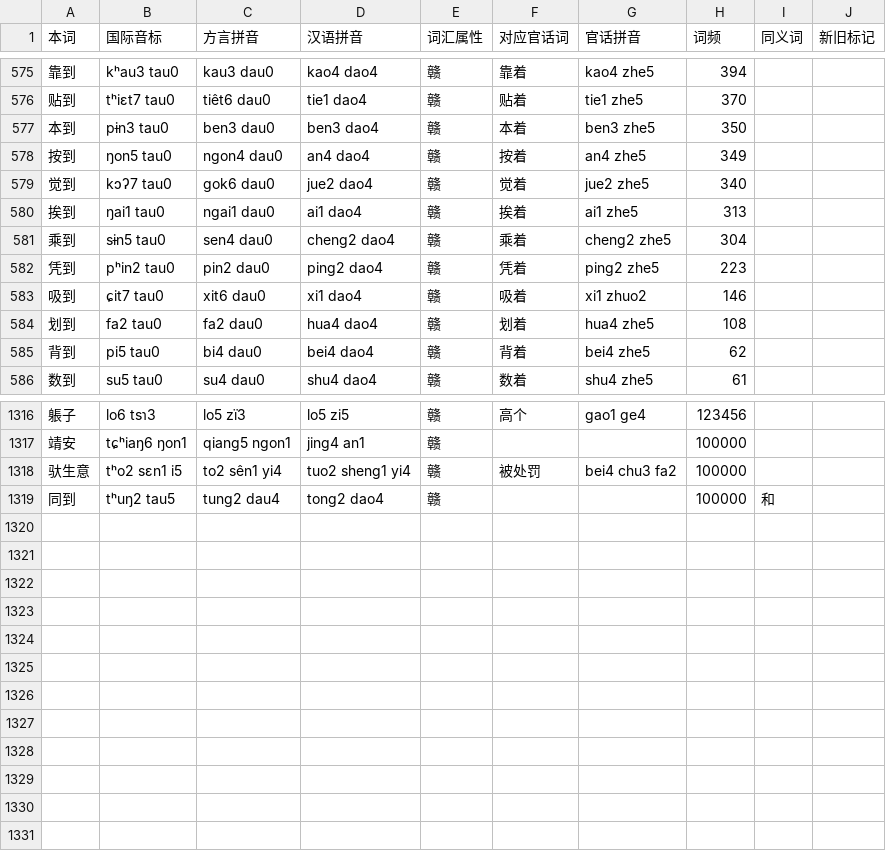
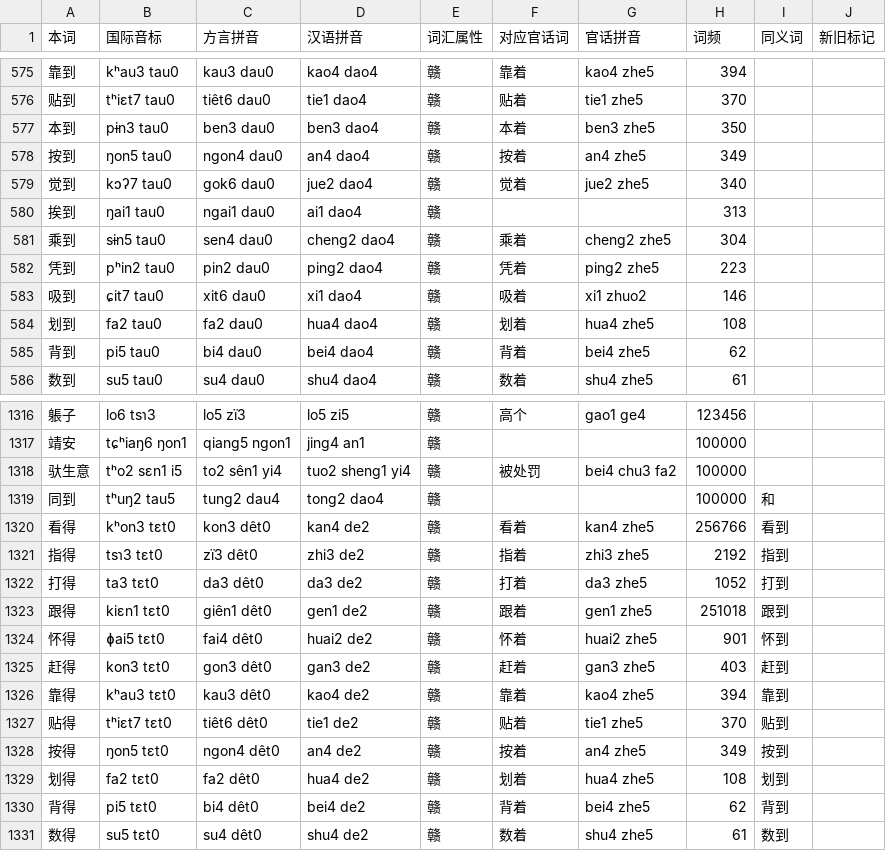
Before and after one commit to Doohaey/GonnyuGeneralIME, a TSV file: resources/regions/lancong/dictionaries/gan_words.tsv, drawn as a sheet; only a part is shown, gaps mark what is left out.

Commit message:
data(lancong): add X得 progressive mappings and adjust 想得/挨到

```diff
--- a/resources/regions/lancong/dictionaries/gan_words.tsv
+++ b/resources/regions/lancong/dictionaries/gan_words.tsv
@@ -579,3 +579,3 @@
 觉到	kɔʔ7 tau0	gok6 dau0	jue2 dao4	赣	觉着	jue2 zhe5	340		
-挨到	ŋai1 tau0	ngai1 dau0	ai1 dao4	赣	挨着	ai1 zhe5	313		
+挨到	ŋai1 tau0	ngai1 dau0	ai1 dao4	赣			313		
 乘到	sɨn5 tau0	sen4 dau0	cheng2 dao4	赣	乘着	cheng2 zhe5	304		
@@ -1319 +1319,13 @@
 同到	tʰuŋ2 tau5	tung2 dau4	tong2 dao4	赣			100000	和	
+看得	kʰon3 tɛt0	kon3 dêt0	kan4 de2	赣	看着	kan4 zhe5	256766	看到	
+指得	tsɿ3 tɛt0	zï3 dêt0	zhi3 de2	赣	指着	zhi3 zhe5	2192	指到	
+打得	ta3 tɛt0	da3 dêt0	da3 de2	赣	打着	da3 zhe5	1052	打到	
+跟得	kiɛn1 tɛt0	giên1 dêt0	gen1 de2	赣	跟着	gen1 zhe5	251018	跟到	
+怀得	ɸai5 tɛt0	fai4 dêt0	huai2 de2	赣	怀着	huai2 zhe5	901	怀到	
+赶得	kon3 tɛt0	gon3 dêt0	gan3 de2	赣	赶着	gan3 zhe5	403	赶到	
+靠得	kʰau3 tɛt0	kau3 dêt0	kao4 de2	赣	靠着	kao4 zhe5	394	靠到	
+贴得	tʰiɛt7 tɛt0	tiêt6 dêt0	tie1 de2	赣	贴着	tie1 zhe5	370	贴到	
+按得	ŋon5 tɛt0	ngon4 dêt0	an4 de2	赣	按着	an4 zhe5	349	按到	
+划得	fa2 tɛt0	fa2 dêt0	hua4 de2	赣	划着	hua4 zhe5	108	划到	
+背得	pi5 tɛt0	bi4 dêt0	bei4 de2	赣	背着	bei4 zhe5	62	背到	
+数得	su5 tɛt0	su4 dêt0	shu4 de2	赣	数着	shu4 zhe5	61	数到	
```
Also changed, not shown: 1 other file.
